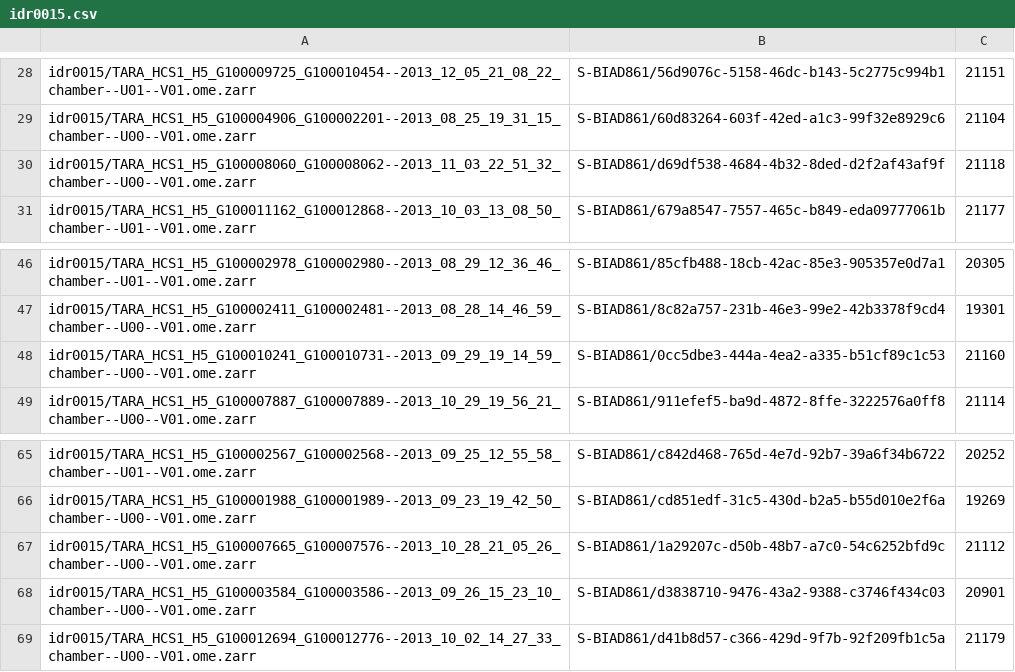
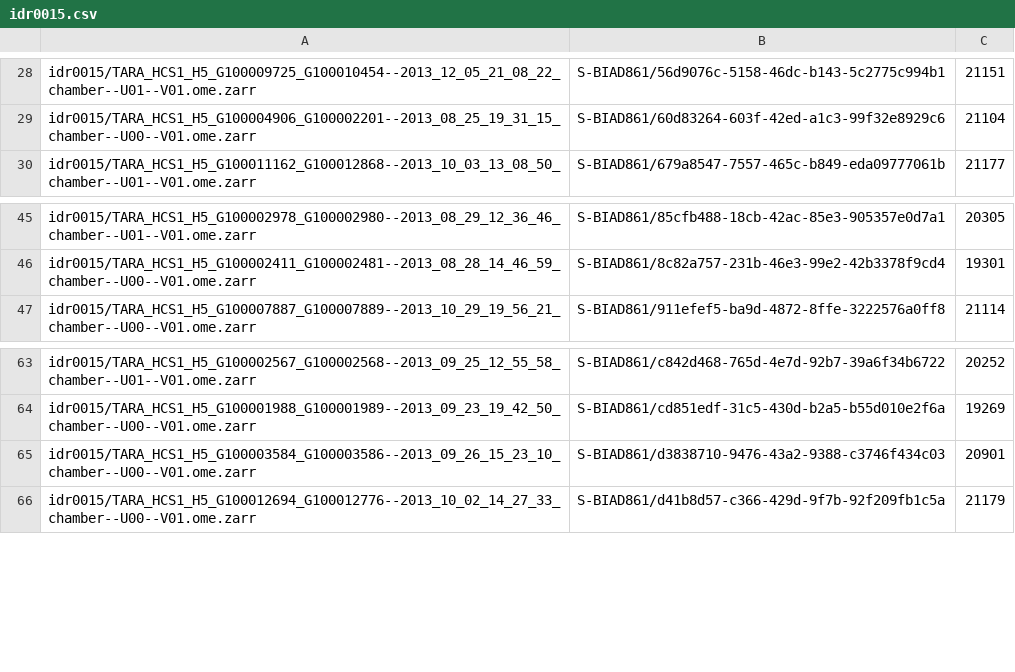
Before and after one commit to IDR/idr-utils, a CSV file: scripts/ngff_filesets/idr0015.csv, drawn as a sheet; only a part is shown, gaps mark what is left out; the diff names each change by its address in the sheet, - before the commit and + after, or states it on an @@ line.

```diff
--- a/scripts/ngff_filesets/idr0015.csv
+++ b/scripts/ngff_filesets/idr0015.csv
-row 30: idr0015/TARA_HCS1_H5_G100008060_G100008062--2013_11_03_22_51_32_chamber--U00--V01.ome.zarr | S-BIAD861/d69df538-4684-4b32-8ded-d2f2af43af9f | 21118
-row 48: idr0015/TARA_HCS1_H5_G100010241_G100010731--2013_09_29_19_14_59_chamber--U00--V01.ome.zarr | S-BIAD861/0cc5dbe3-444a-4ea2-a335-b51cf89c1c53 | 21160
-row 67: idr0015/TARA_HCS1_H5_G100007665_G100007576--2013_10_28_21_05_26_chamber--U00--V01.ome.zarr | S-BIAD861/1a29207c-d50b-48b7-a7c0-54c6252bfd9c | 21112
```
Also changed, not shown: scripts/ngff_filesets/idr0004.csv, scripts/ngff_filesets/idr0011.csv, 2 other files.
